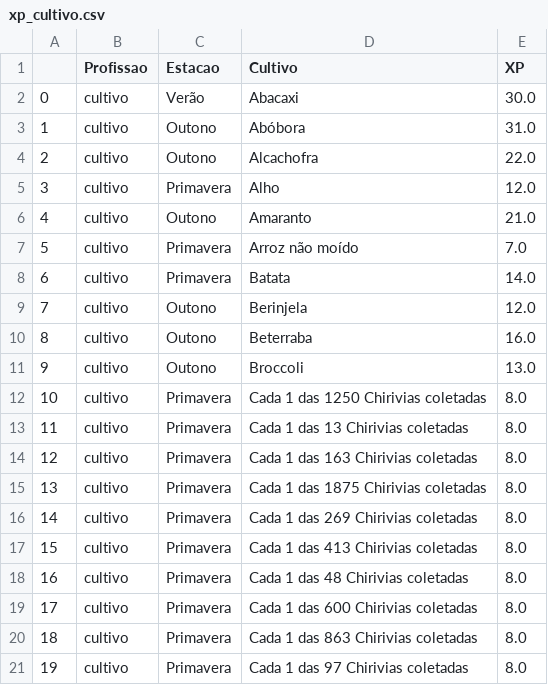
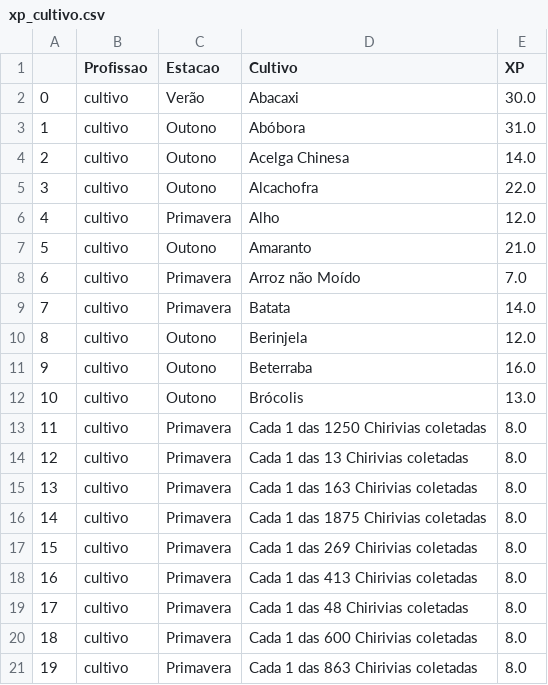
Before and after one commit to Mateus-cpa/stardew_valley, a CSV file: docs_bronze/xp_cultivo.csv, drawn as a sheet; only a part is shown; the diff covers the shown part only.

```diff
--- a/docs_bronze/xp_cultivo.csv
+++ b/docs_bronze/xp_cultivo.csv
@@ -3,19 +3,19 @@
 1,cultivo,Outono,Abóbora,31.0
-2,cultivo,Outono,Alcachofra,22.0
-3,cultivo,Primavera,Alho,12.0
-4,cultivo,Outono,Amaranto,21.0
-5,cultivo,Primavera,Arroz não moído,7.0
-6,cultivo,Primavera,Batata,14.0
-7,cultivo,Outono,Berinjela,12.0
-8,cultivo,Outono,Beterraba,16.0
-9,cultivo,Outono,Broccoli,13.0
-10,cultivo,Primavera,Cada 1 das 1250 Chirivias coletadas,8.0
-11,cultivo,Primavera,Cada 1 das 13 Chirivias coletadas,8.0
-12,cultivo,Primavera,Cada 1 das 163 Chirivias coletadas,8.0
-13,cultivo,Primavera,Cada 1 das 1875 Chirivias coletadas,8.0
-14,cultivo,Primavera,Cada 1 das 269 Chirivias coletadas,8.0
-15,cultivo,Primavera,Cada 1 das 413 Chirivias coletadas,8.0
-16,cultivo,Primavera,Cada 1 das 48 Chirivias coletadas,8.0
-17,cultivo,Primavera,Cada 1 das 600 Chirivias coletadas,8.0
-18,cultivo,Primavera,Cada 1 das 863 Chirivias coletadas,8.0
-19,cultivo,Primavera,Cada 1 das 97 Chirivias coletadas,8.0
+2,cultivo,Outono,Acelga Chinesa,14.0
+3,cultivo,Outono,Alcachofra,22.0
+4,cultivo,Primavera,Alho,12.0
+5,cultivo,Outono,Amaranto,21.0
+6,cultivo,Primavera,Arroz não Moído,7.0
+7,cultivo,Primavera,Batata,14.0
+8,cultivo,Outono,Berinjela,12.0
+9,cultivo,Outono,Beterraba,16.0
+10,cultivo,Outono,Brócolis,13.0
+11,cultivo,Primavera,Cada 1 das 1250 Chirivias coletadas,8.0
+12,cultivo,Primavera,Cada 1 das 13 Chirivias coletadas,8.0
+13,cultivo,Primavera,Cada 1 das 163 Chirivias coletadas,8.0
+14,cultivo,Primavera,Cada 1 das 1875 Chirivias coletadas,8.0
+15,cultivo,Primavera,Cada 1 das 269 Chirivias coletadas,8.0
+16,cultivo,Primavera,Cada 1 das 413 Chirivias coletadas,8.0
+17,cultivo,Primavera,Cada 1 das 48 Chirivias coletadas,8.0
+18,cultivo,Primavera,Cada 1 das 600 Chirivias coletadas,8.0
+19,cultivo,Primavera,Cada 1 das 863 Chirivias coletadas,8.0
```
Also changed, not shown: 28 edited cells elsewhere in this file, docs_bronze/profissao_cultivo.csv.
